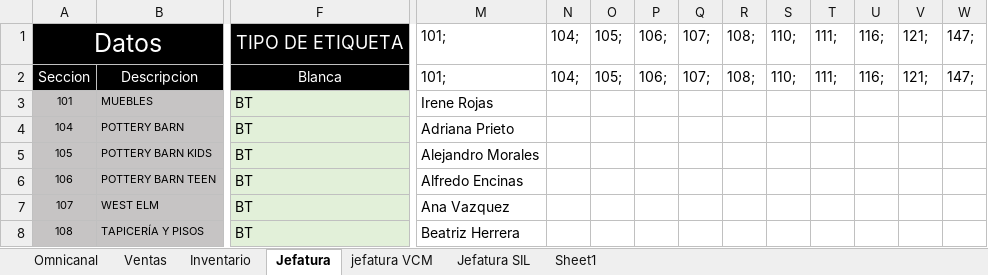
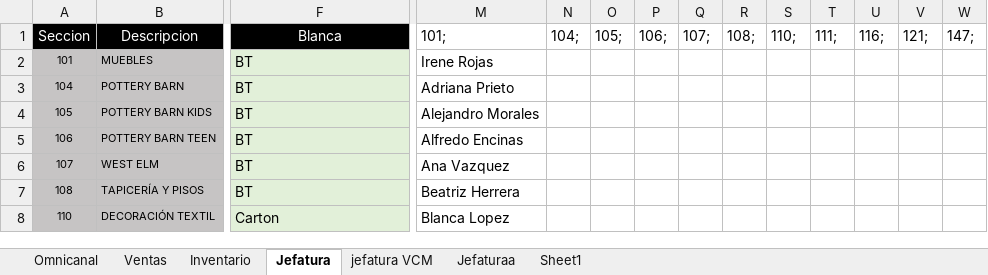
Before and after one commit to ImanolSilva/SistemaIntegralLiverpool, an Excel workbook: ExcelManifiestos/Secciones.xlsx, sheet Jefatura, drawn as a sheet; only a part is shown, gaps mark what is left out; the shorter side is filled out with more unchanged rows; values as stored, in another font and other column widths than the file's, no borders; rows hold the shown columns only; the diff names each change by its address in the sheet, - before the commit and + after, or states it on an @@ line.

```diff
--- a/ExcelManifiestos/Secciones.xlsx (sheet Jefatura)
+++ b/ExcelManifiestos/Secciones.xlsx (sheet Jefatura)
-sheet tab: Jefatura SIL
+sheet tab: Jefaturaa
-row 1: Datos |  | TIPO DE ETIQUETA | 101; | 104; | 105; | 106; | 107; | 108; | 110; | 111; | 116; | 121; | 147;
```
Also changed, not shown: sheet Jefaturaa, 1 other file.
